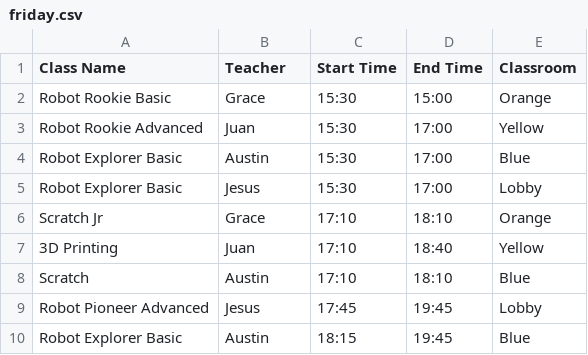
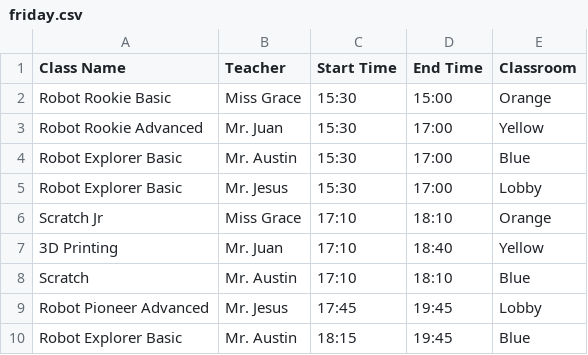
Before and after one commit to JuMo96/MagikidMenu, a CSV file: friday.csv, drawn as a sheet.

```diff
--- a/friday.csv
+++ b/friday.csv
@@ -1,10 +1,10 @@
 Class Name,Teacher,Start Time,End Time,Classroom
-Robot Rookie Basic,Grace,15:30,15:00,Orange
-Robot Rookie Advanced,Juan,15:30,17:00,Yellow
-Robot Explorer Basic,Austin,15:30,17:00,Blue
-Robot Explorer Basic,Jesus,15:30,17:00,Lobby
-Scratch Jr,Grace,17:10,18:10,Orange
-3D Printing,Juan,17:10,18:40,Yellow
-Scratch,Austin,17:10,18:10,Blue
-Robot Pioneer Advanced,Jesus,17:45,19:45,Lobby
-Robot Explorer Basic,Austin,18:15,19:45,Blue
+Robot Rookie Basic,Miss Grace,15:30,15:00,Orange
+Robot Rookie Advanced,Mr. Juan,15:30,17:00,Yellow
+Robot Explorer Basic,Mr. Austin,15:30,17:00,Blue
+Robot Explorer Basic,Mr. Jesus,15:30,17:00,Lobby
+Scratch Jr,Miss Grace,17:10,18:10,Orange
+3D Printing,Mr. Juan,17:10,18:40,Yellow
+Scratch,Mr. Austin,17:10,18:10,Blue
+Robot Pioneer Advanced,Mr. Jesus,17:45,19:45,Lobby
+Robot Explorer Basic,Mr. Austin,18:15,19:45,Blue
```
Also changed, not shown: saturday.csv, sunday.csv.
